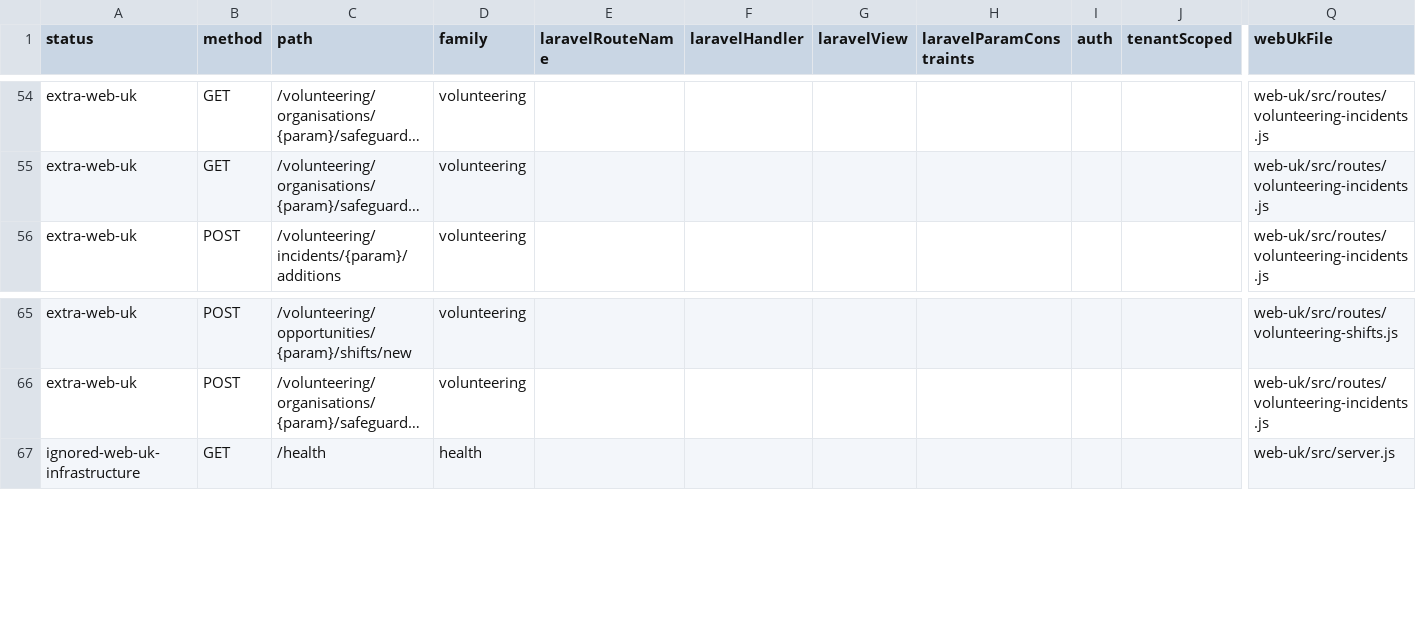
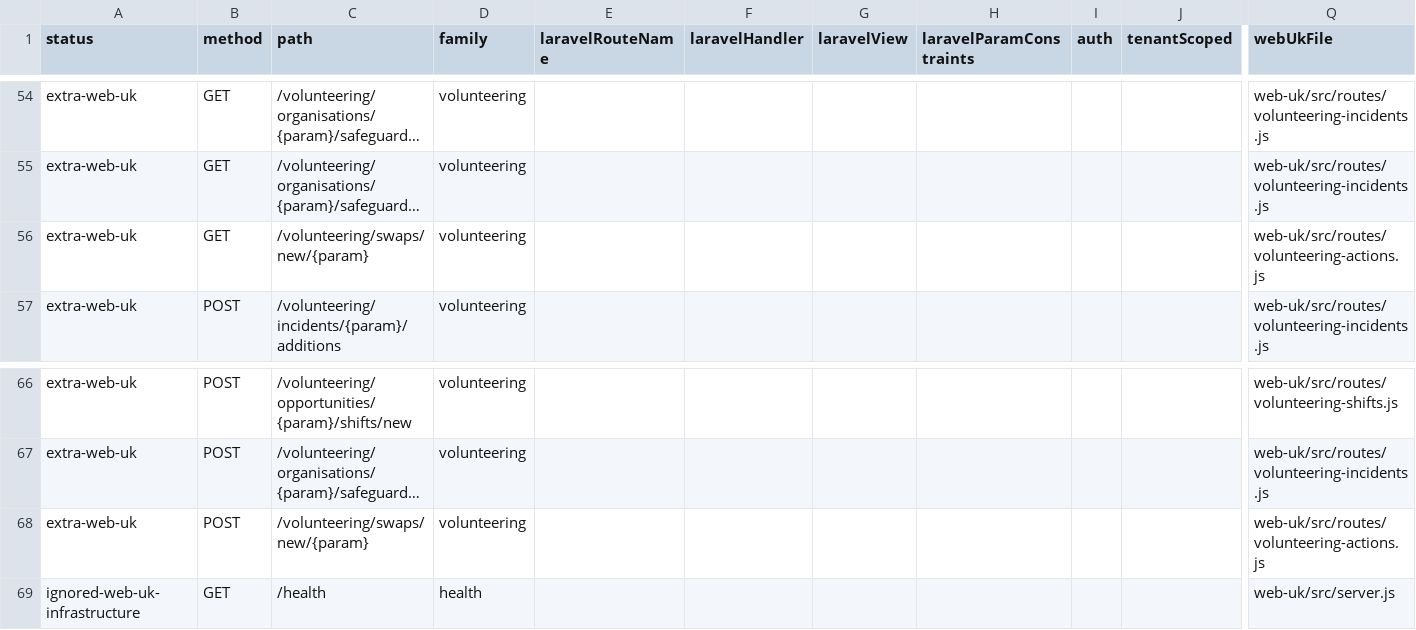
Before and after one commit to jasperfordesq-ai/Project-NEXUS, a CSV file: web-uk/docs/generated/accessible-route-matrix.csv, drawn as a sheet; only a part is shown, gaps mark what is left out; long unchanged cells end in …; rows hold the shown columns only; the diff names each change by its address in the sheet, - before the commit and + after, or states it on an @@ line.

```diff
--- a/web-uk/docs/generated/accessible-route-matrix.csv
+++ b/web-uk/docs/generated/accessible-route-matrix.csv
+row 56: extra-web-uk | GET | /volunteering/swaps/new/{param} | volunteering |  |  |  |  |  |  | web-uk/src/routes/volunteering-actions.js
+row 68: extra-web-uk | POST | /volunteering/swaps/new/{param} | volunteering |  |  |  |  |  |  | web-uk/src/routes/volunteering-actions.js
```
Also changed, not shown: 34 other files.
